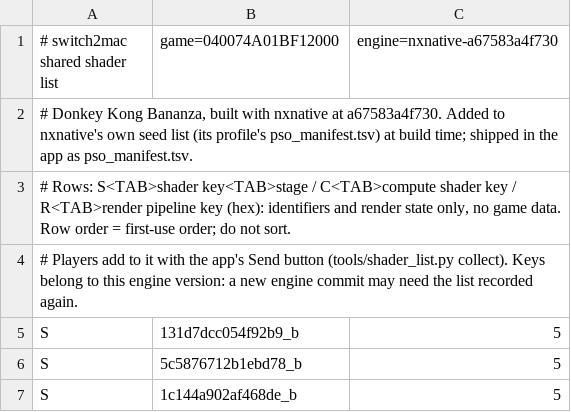
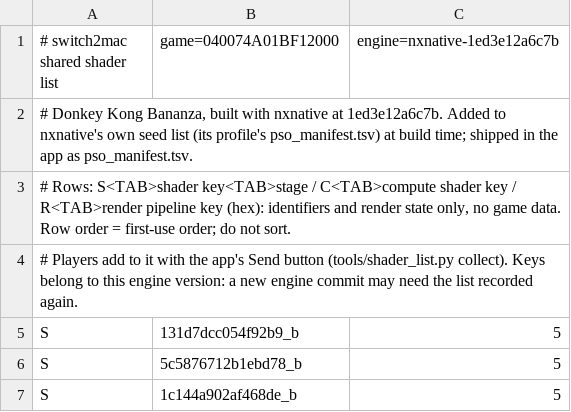
Before and after one commit to Hengle/switch2mac, a TSV file: games/donkey-kong-bananza/shader_list.tsv, drawn as a sheet; only a part is shown.

```diff
--- a/games/donkey-kong-bananza/shader_list.tsv
+++ b/games/donkey-kong-bananza/shader_list.tsv
@@ -1,3 +1,3 @@
-# switch2mac shared shader list	game=040074A01BF12000	engine=nxnative-a67583a4f730
-# Donkey Kong Bananza, built with nxnative at a67583a4f730. Added to nxnative's own seed list (its profile's pso_manifest.tsv) at build time; shipped in the app as pso_manifest.tsv.
+# switch2mac shared shader list	game=040074A01BF12000	engine=nxnative-1ed3e12a6c7b
+# Donkey Kong Bananza, built with nxnative at 1ed3e12a6c7b. Added to nxnative's own seed list (its profile's pso_manifest.tsv) at build time; shipped in the app as pso_manifest.tsv.
 # Rows: S<TAB>shader key<TAB>stage / C<TAB>compute shader key / R<TAB>render pipeline key (hex): identifiers and render state only, no game data. Row order = first-use order; do not sort.
```
Also changed, not shown: 3 other files.
